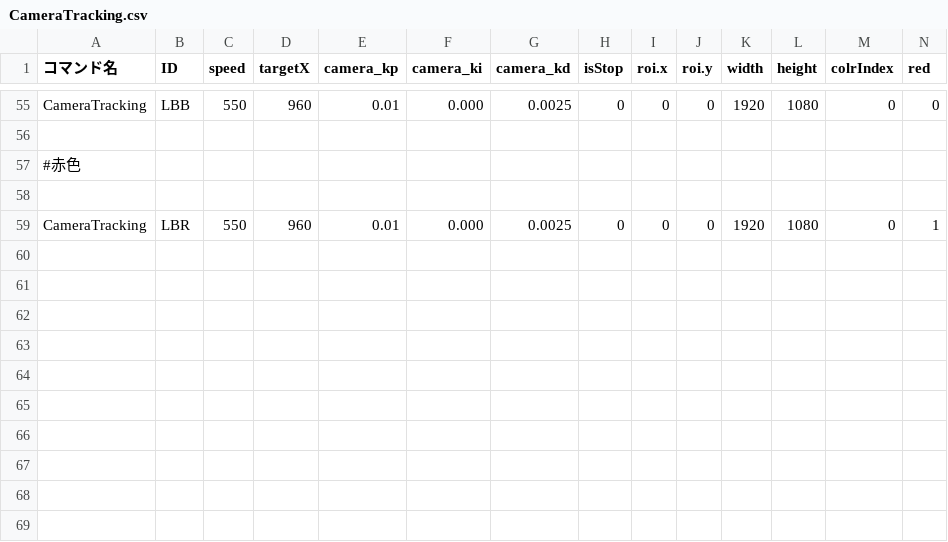
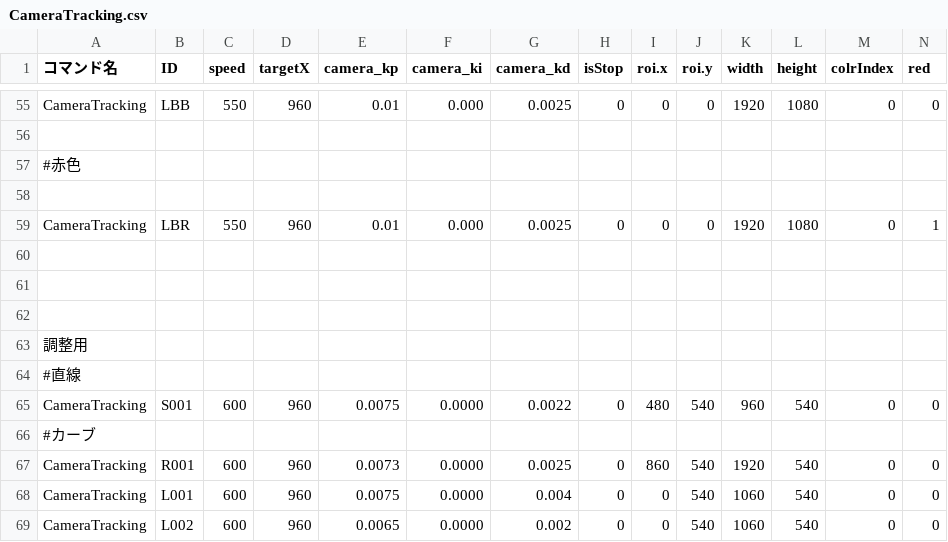
Before and after one commit to KatLab-MiyazakiUniv/etrobocon2026, a CSV file: datafiles/commands/Motions/CameraTracking.csv, drawn as a sheet; only a part is shown, gaps mark what is left out; rows hold the shown columns only; the diff names each change by its address in the sheet, - before the commit and + after, or states it on an @@ line.

```diff
--- a/datafiles/commands/Motions/CameraTracking.csv
+++ b/datafiles/commands/Motions/CameraTracking.csv
+row 60: (empty)
+row 61: (empty)
+row 62: (empty)
+row 63: 調整用
+row 64: #直線
+row 65: CameraTracking | S001 | 600 | 960 | 0.0075 | 0.0000 | 0.0022 | 0 | 480 | 540 | 960 | 540 | 0 | 0
+row 66: #カーブ
+row 67: CameraTracking | R001 | 600 | 960 | 0.0073 | 0.0000 | 0.0025 | 0 | 860 | 540 | 1920 | 540 | 0 | 0
+row 68: CameraTracking | L001 | 600 | 960 | 0.0075 | 0.0000 | 0.004 | 0 | 0 | 540 | 1060 | 540 | 0 | 0
+row 69: CameraTracking | L002 | 600 | 960 | 0.0065 | 0.0000 | 0.002 | 0 | 0 | 540 | 1060 | 540 | 0 | 0
```
Also changed, not shown: datafiles/commands/Area/LineTraceLeft.csv, 2 other files.
